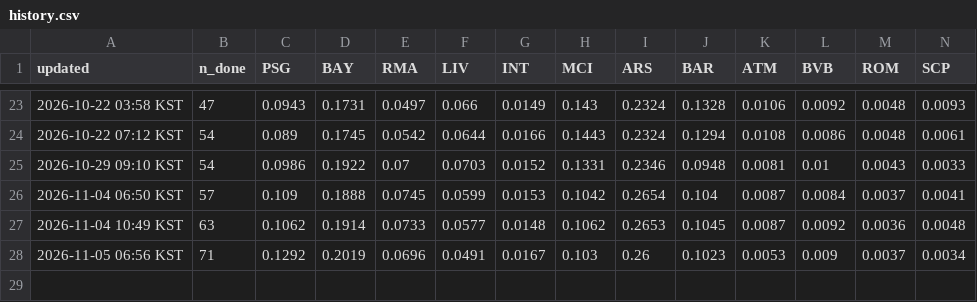
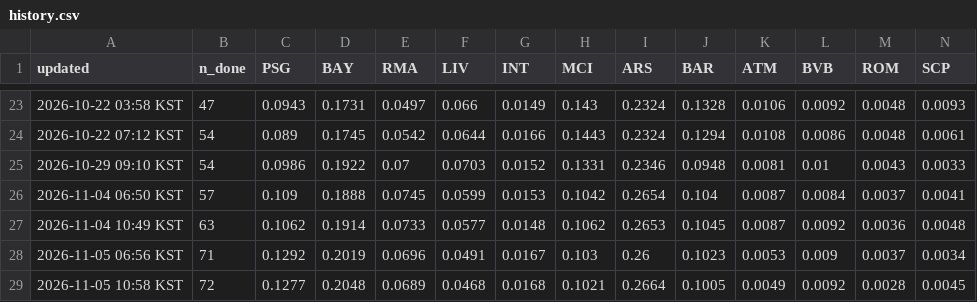
Before and after one commit to ompang222/portfolio, a CSV file: 06_ucl-2026-27/out/history.csv, drawn as a sheet; only a part is shown, gaps mark what is left out; rows hold the shown columns only; the diff names each change by its address in the sheet, - before the commit and + after, or states it on an @@ line.

```diff
--- a/06_ucl-2026-27/out/history.csv
+++ b/06_ucl-2026-27/out/history.csv
+row 29: 2026-11-05 10:58 KST | 72 | 0.1277 | 0.2048 | 0.0689 | 0.0468 | 0.0168 | 0.1021 | 0.2664 | 0.1005 | 0.0049 | 0.0092 | 0.0028 | 0.0045
```
Also changed, not shown: 06_ucl-2026-27/data/matches.csv, 3 other files.
